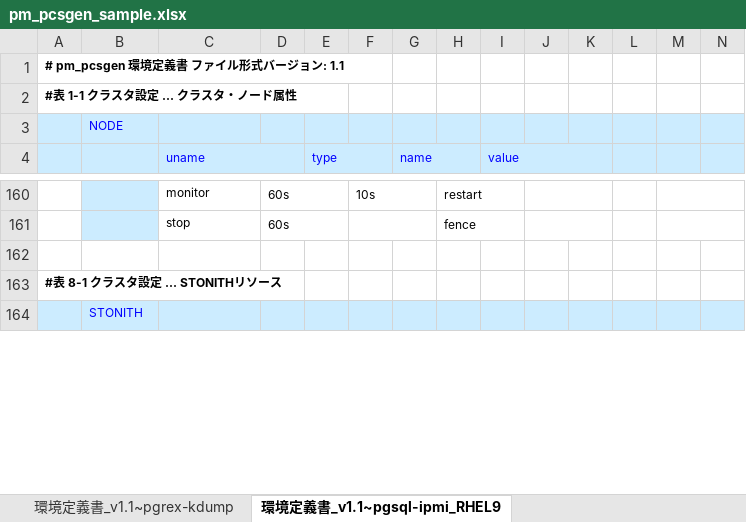
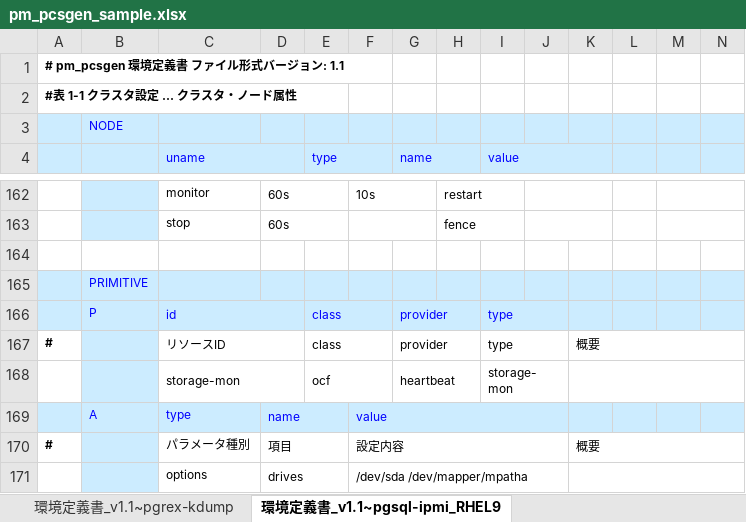
Before and after one commit to linux-ha-japan/pm_extra_tools, an Excel workbook: pm_pcsgen/pm_pcsgen_sample.xlsx, sheet 環境定義書_v1.1~pgsql-ipmi_RHEL9, drawn as a sheet; only a part is shown, gaps mark what is left out; the shorter side is filled out with more unchanged rows; values as stored, in another font and other column widths than the file's, no borders; charts and pictures not drawn; the diff covers the shown part only; the diff names each change by its address in the sheet, - before the commit and + after, or states it on an @@ line.

Commit message:
(1)Modified the year in the Copyright from 2021 to 2024. (2)Add strage-mon, (3)Modified STONITH resource to non-grouped. (4)Modified the format of fast_stop option's value 'yes' in Filesystem RAs from Bold to regular.

```diff
--- a/pm_pcsgen/pm_pcsgen_sample.xlsx (sheet 環境定義書_v1.1~pgsql-ipmi_RHEL9)
+++ b/pm_pcsgen/pm_pcsgen_sample.xlsx (sheet 環境定義書_v1.1~pgsql-ipmi_RHEL9)
+row 165:  | PRIMITIVE
+row 166:  | P | id |  | class |  | provider |  | type
+row 167: # |  | リソースID |  | class |  | provider |  | type |  | 概要
+row 168:  |  | storage-mon |  | ocf |  | heartbeat |  | storage-mon
+row 169:  | A | type | name |  | value
+row 170: # |  | パラメータ種別 | 項目 |  | 設定内容 |  |  |  |  | 概要
+row 171:  |  | options | drives |  | /dev/sda /dev/mapper/mpatha
```
Also changed, not shown: 9 added rows, 12 edited cells and cell formats elsewhere in this sheet, sheet 環境定義書_v1.1~pgrex-kdump_RHEL9, sheet 環境定義書_v1.1~pgrex-kdump, sheet 環境定義書_v1.1~pgsql-ipmi, charts or pictures.
